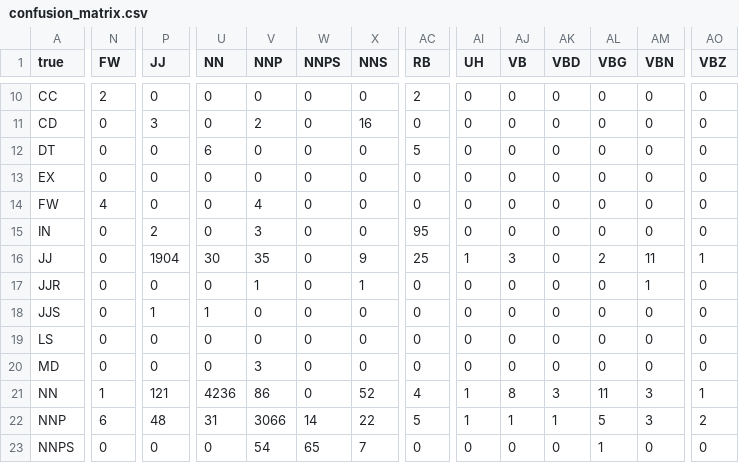
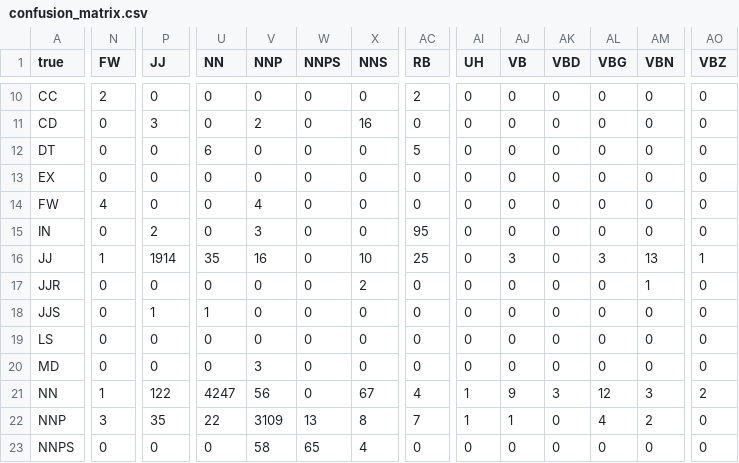
Before and after one commit to melanietosik/viterbi-pos-tagger, a CSV file: docs/confusion_matrix.csv, drawn as a sheet; only a part is shown, gaps mark what is left out; the diff covers the shown part only; the diff names each change by its address in the sheet, - before the commit and + after, or states it on an @@ line.

```diff
--- a/docs/confusion_matrix.csv
+++ b/docs/confusion_matrix.csv
-N16 (FW): 0
+N16 (FW): 1
-P16 (JJ): 1904
+P16 (JJ): 1914
-U16 (NN): 30
+U16 (NN): 35
-V16 (NNP): 35
+V16 (NNP): 16
-X16 (NNS): 9
+X16 (NNS): 10
-AI16 (UH): 1
+AI16 (UH): 0
-AL16 (VBG): 2
+AL16 (VBG): 3
-AM16 (VBN): 11
+AM16 (VBN): 13
-V17 (NNP): 1
+V17 (NNP): 0
-X17 (NNS): 1
+X17 (NNS): 2
-P21 (JJ): 121
+P21 (JJ): 122
-U21 (NN): 4236
+U21 (NN): 4247
-V21 (NNP): 86
+V21 (NNP): 56
-X21 (NNS): 52
+X21 (NNS): 67
-AJ21 (VB): 8
+AJ21 (VB): 9
-AL21 (VBG): 11
+AL21 (VBG): 12
-AO21 (VBZ): 1
+AO21 (VBZ): 2
-N22 (FW): 6
+N22 (FW): 3
-P22 (JJ): 48
+P22 (JJ): 35
-U22 (NN): 31
+U22 (NN): 22
-V22 (NNP): 3066
+V22 (NNP): 3109
-W22 (NNPS): 14
+W22 (NNPS): 13
-X22 (NNS): 22
+X22 (NNS): 8
-AC22 (RB): 5
+AC22 (RB): 7
-AK22 (VBD): 1
+AK22 (VBD): 0
-AL22 (VBG): 5
+AL22 (VBG): 4
-AM22 (VBN): 3
+AM22 (VBN): 2
-AO22 (VBZ): 2
+AO22 (VBZ): 0
-V23 (NNP): 54
+V23 (NNP): 58
-X23 (NNS): 7
+X23 (NNS): 4
-AL23 (VBG): 1
+AL23 (VBG): 0
```
Also changed, not shown: 48 edited cells elsewhere in this file, 8 other files.
